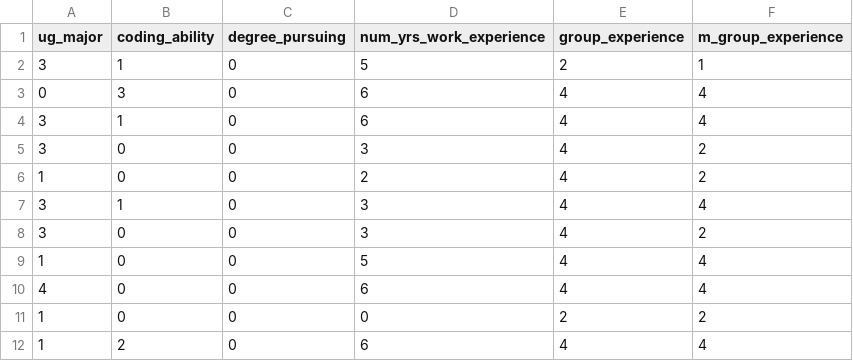
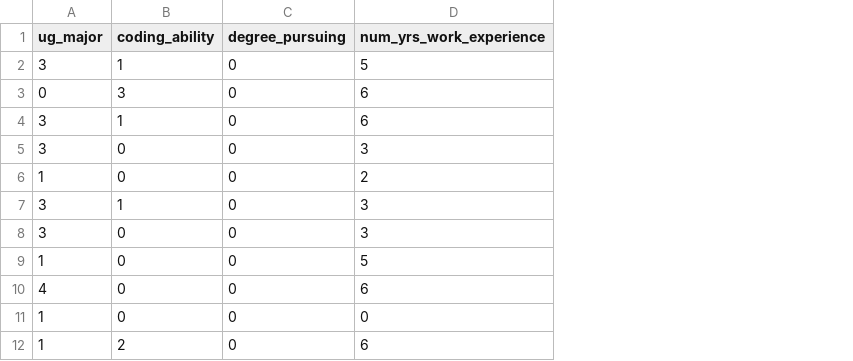
Before and after one commit to cornelltech/company-projects-matcher, a CSV file: data/survey_responses.csv, drawn as a sheet; only a part is shown; the diff names each change by its address in the sheet, - before the commit and + after, or states it on an @@ line.

Commit message:
Removed group experience variables from test data, because we will not be using it. '

```diff
--- a/data/survey_responses.csv
+++ b/data/survey_responses.csv
-column E (group_experience), rows 2-12: 2 | 4 | 4 | 4 | 4 | 4 | 4 | 4 | 4 | 2 | 4
-column F (m_group_experience), rows 2-12: 1 | 4 | 4 | 2 | 2 | 4 | 2 | 4 | 4 | 2 | 4
```
